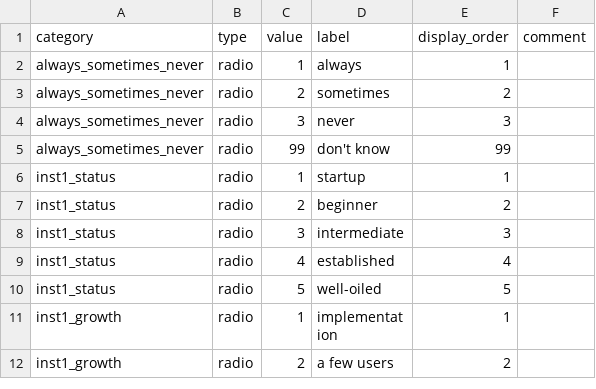
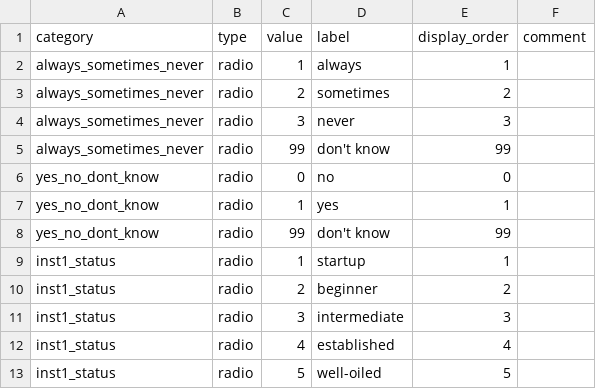
Before and after one commit to OuhscBbmc/redcap-business-model-survey-2024, a CSV file: data-public/metadata/variable-label.csv, drawn as a sheet; only a part is shown; the shorter side is filled out with more unchanged rows; the diff names each change by its address in the sheet, - before the commit and + after, or states it on an @@ line.

```diff
--- a/data-public/metadata/variable-label.csv
+++ b/data-public/metadata/variable-label.csv
+row 6: yes_no_dont_know | radio | 0 | no | 0
+row 7: yes_no_dont_know | radio | 1 | yes | 1
+row 8: yes_no_dont_know | radio | 99 | don't know | 99
```
Also changed, not shown: 2 other files.
